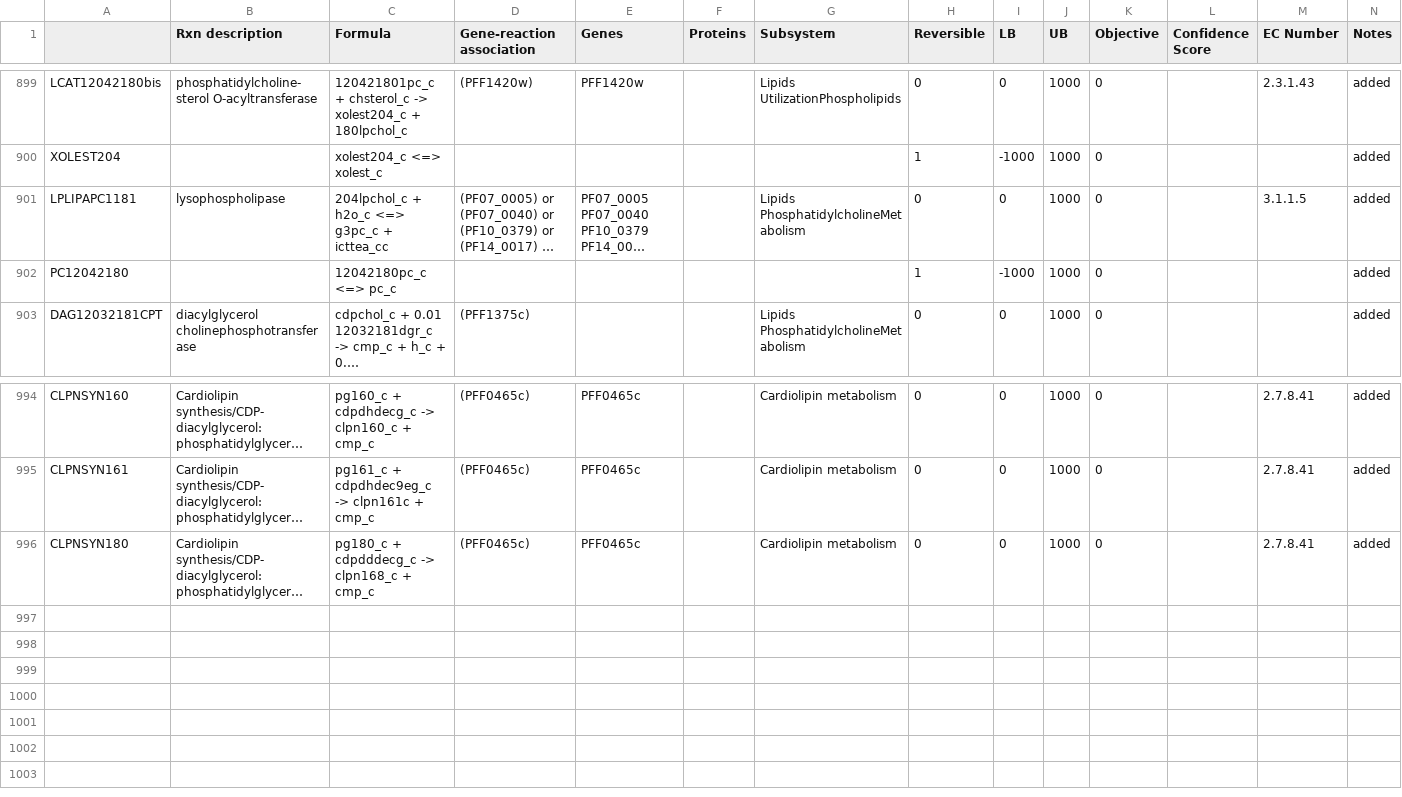
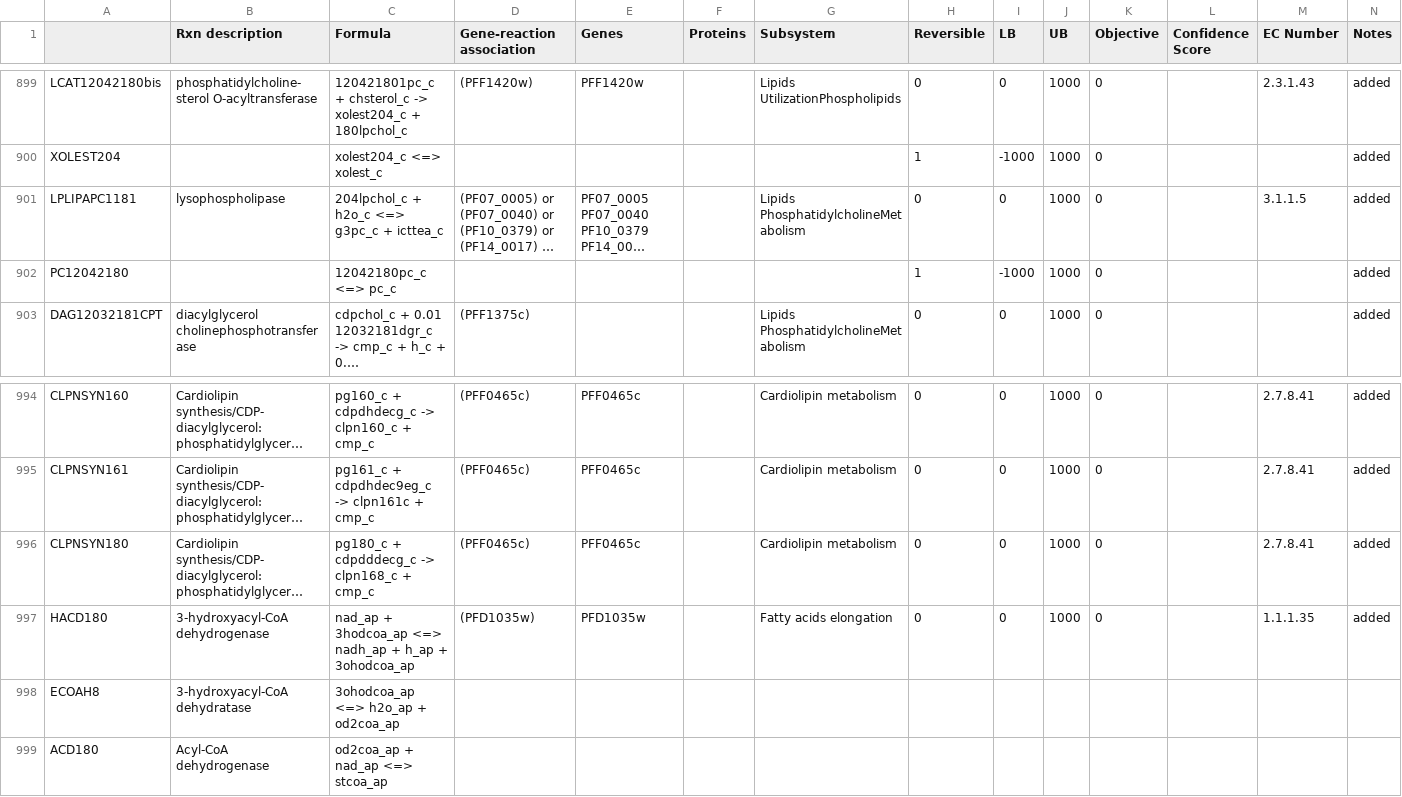
Before and after one commit to gulermalaria/iPfal17_curation, a CSV file: data/edits_additions_or_modifications_final.csv, drawn as a sheet; only a part is shown, gaps mark what is left out; long unchanged cells end in …; rows hold the shown columns only; the diff names each change by its address in the sheet, - before the commit and + after, or states it on an @@ line.

Commit message:
Working on fatty acid elongation. Last 3 reactions. Needs work

```diff
--- a/data/edits_additions_or_modifications_final.csv
+++ b/data/edits_additions_or_modifications_final.csv
-C901 (Formula): 204lpchol_c + h2o_c <=> g3pc_c + icttea_cc
+C901 (Formula): 204lpchol_c + h2o_c <=> g3pc_c + icttea_c
+row 997: HACD180 | 3-hydroxyacyl-CoA dehydrogenase | nad_ap + 3hodcoa_ap <=> nadh_ap + h_ap + 3ohodcoa_ap | (PFD1035w) | PFD1035w |  | Fatty acids elongation | 0 | 0 | 1000 | 0 |  | 1.1.1.35 | added
+row 998: ECOAH8 | 3-hydroxyacyl-CoA dehydratase | 3ohodcoa_ap <=> h2o_ap + od2coa_ap
+row 999: ACD180 | Acyl-CoA dehydrogenase | od2coa_ap + nad_ap <=> stcoa_ap
```
